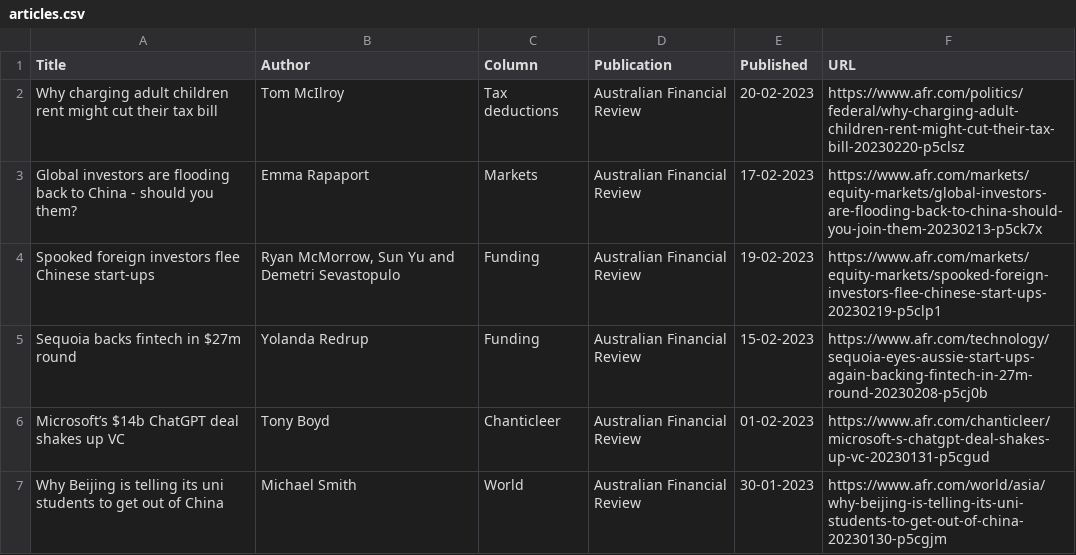
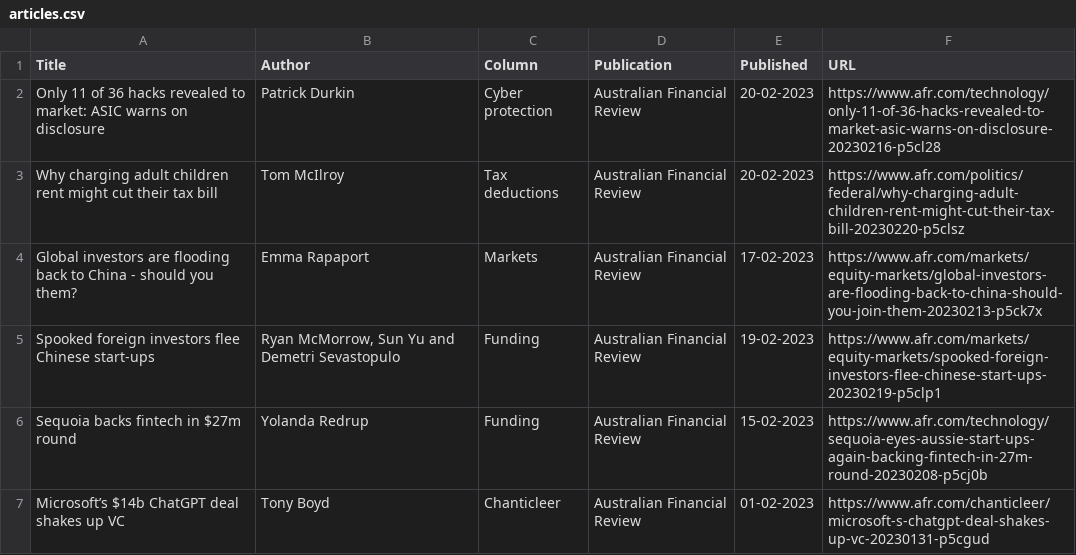
Before and after one commit to jaymarichua/afr-metadata, a CSV file: articles.csv, drawn as a sheet; only a part is shown; the shorter side is filled out with more unchanged rows; the diff names each change by its address in the sheet, - before the commit and + after, or states it on an @@ line.

Commit message:
Update articles.csv

```diff
--- a/articles.csv
+++ b/articles.csv
+row 2: Only 11 of 36 hacks revealed to market: ASIC warns on disclosure | Patrick Durkin | Cyber protection | Australian Financial Review | 20-02-2023 | https://www.afr.com/technology/only-11-of-36-hacks-revealed-to-market-asic-warns-on-disclosure-20230216-p5cl28
```
